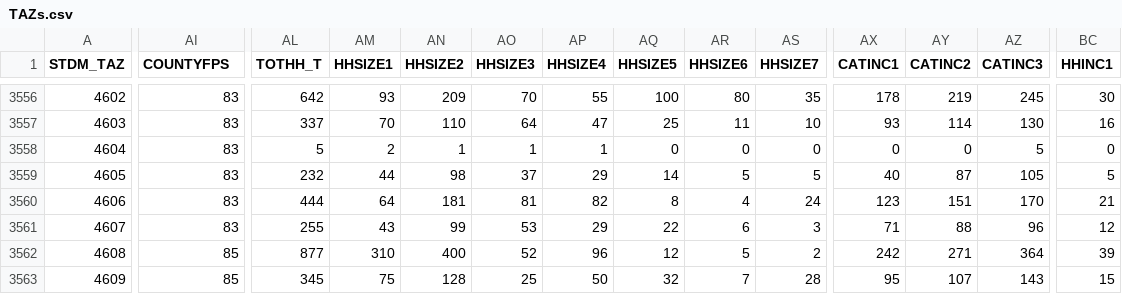
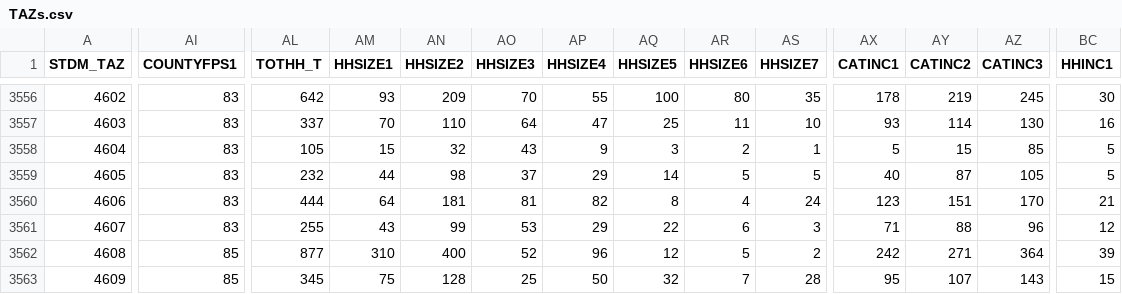
Before and after one commit to RSGInc/IdahoSTDM, a CSV file: ITDSTDM/inputs/TAZs.csv, drawn as a sheet; only a part is shown, gaps mark what is left out; the diff covers the shown part only; the diff names each change by its address in the sheet, - before the commit and + after, or states it on an @@ line.

```diff
--- a/ITDSTDM/inputs/TAZs.csv
+++ b/ITDSTDM/inputs/TAZs.csv
-AI1: COUNTYFPS
+AI1: COUNTYFPS1
-AL3558 (TOTHH_T): 5
+AL3558 (TOTHH_T): 105
-AM3558 (HHSIZE1): 2
+AM3558 (HHSIZE1): 15
-AN3558 (HHSIZE2): 1
+AN3558 (HHSIZE2): 32
-AO3558 (HHSIZE3): 1
+AO3558 (HHSIZE3): 43
-AP3558 (HHSIZE4): 1
+AP3558 (HHSIZE4): 9
-AQ3558 (HHSIZE5): 0
+AQ3558 (HHSIZE5): 3
-AR3558 (HHSIZE6): 0
+AR3558 (HHSIZE6): 2
-AS3558 (HHSIZE7): 0
+AS3558 (HHSIZE7): 1
-AX3558 (CATINC1): 0
+AX3558 (CATINC1): 5
-AY3558 (CATINC2): 0
+AY3558 (CATINC2): 15
-AZ3558 (CATINC3): 5
+AZ3558 (CATINC3): 85
-BC3558 (HHINC1): 0
+BC3558 (HHINC1): 5
```
Also changed, not shown: 15 edited cells elsewhere in this file, ITDSTDM/inputs/PopSyn/countyData.csv, ITDSTDM/inputs/externals.csv, 25 other files.
